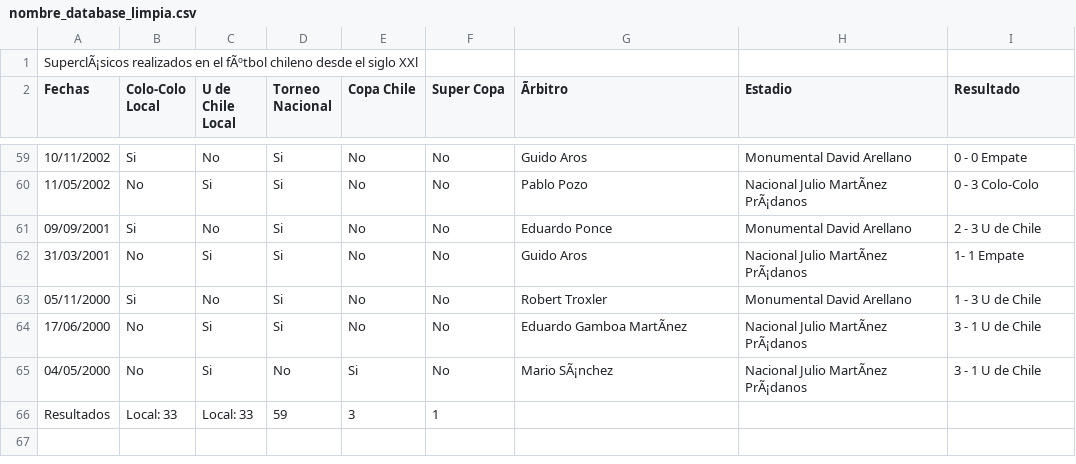
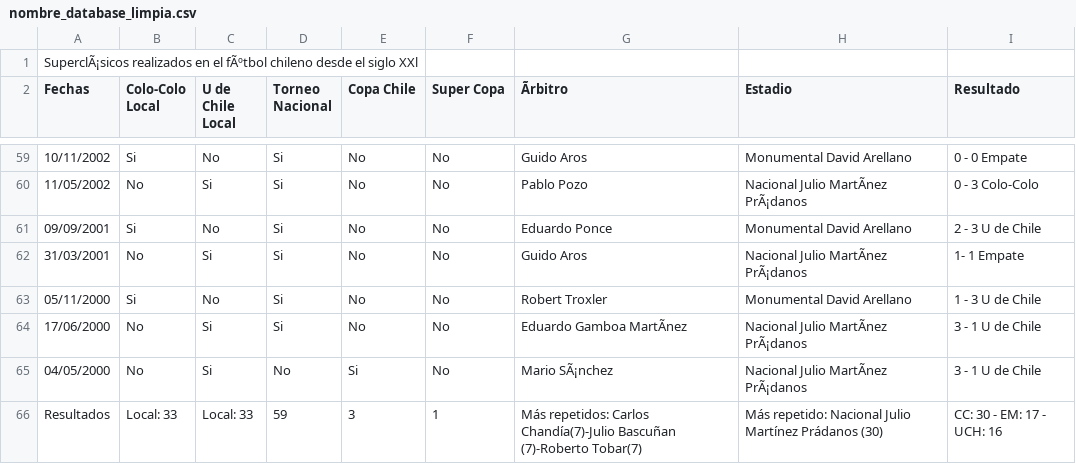
Before and after one commit to EliasLetelier/Entrega-1, a CSV file: Letelier_Nombre_database_01/nombre_database_limpia.csv, drawn as a sheet; only a part is shown, gaps mark what is left out; the diff names each change by its address in the sheet, - before the commit and + after, or states it on an @@ line.

Commit message:
Update nombre_database_limpia.csv

```diff
--- a/Letelier_Nombre_database_01/nombre_database_limpia.csv
+++ b/Letelier_Nombre_database_01/nombre_database_limpia.csv
-G66 (Ãrbitro): (empty)
+G66 (Ãrbitro): Más repetidos: Carlos Chandía(7)-Julio Bascuñan (7)-Roberto Tobar(7)
-H66 (Estadio): (empty)
+H66 (Estadio): Más repetido: Nacional Julio Martínez Prádanos (30)
-I66 (Resultado): (empty)
+I66 (Resultado): CC: 30 - EM: 17 - UCH: 16
```
